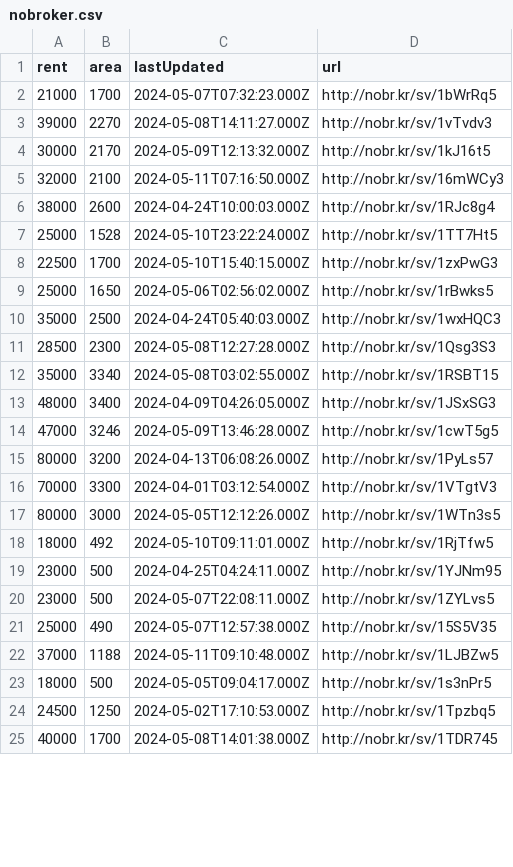
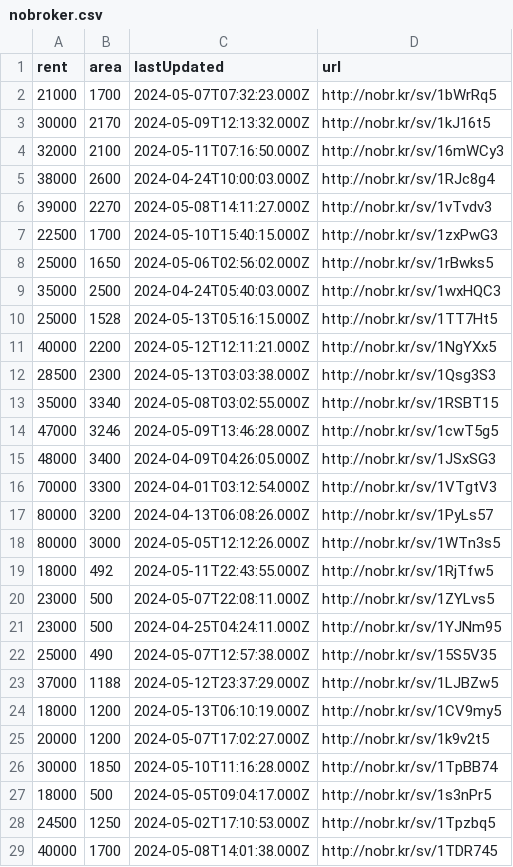
Before and after one commit to KShivendu/blr-societies, a CSV file: data/nobroker.csv, drawn as a sheet; only a part is shown; the diff covers the shown part only.

```diff
--- a/data/nobroker.csv
+++ b/data/nobroker.csv
@@ -2,3 +2,2 @@ rent, area, lastUpdated, url
 21000, "1700","2024-05-07T07:32:23.000Z","http://nobr.kr/sv/1bWrRq5"
-39000, "2270","2024-05-08T14:11:27.000Z","http://nobr.kr/sv/1vTvdv3"
 30000, "2170","2024-05-09T12:13:32.000Z","http://nobr.kr/sv/1kJ16t5"
@@ -6,3 +5,3 @@ rent, area, lastUpdated, url
 38000, "2600","2024-04-24T10:00:03.000Z","http://nobr.kr/sv/1RJc8g4"
-25000, "1528","2024-05-10T23:22:24.000Z","http://nobr.kr/sv/1TT7Ht5"
+39000, "2270","2024-05-08T14:11:27.000Z","http://nobr.kr/sv/1vTvdv3"
 22500, "1700","2024-05-10T15:40:15.000Z","http://nobr.kr/sv/1zxPwG3"
@@ -10,14 +9,19 @@ rent, area, lastUpdated, url
 35000, "2500","2024-04-24T05:40:03.000Z","http://nobr.kr/sv/1wxHQC3"
-28500, "2300","2024-05-08T12:27:28.000Z","http://nobr.kr/sv/1Qsg3S3"
+25000, "1528","2024-05-13T05:16:15.000Z","http://nobr.kr/sv/1TT7Ht5"
+40000, "2200","2024-05-12T12:11:21.000Z","http://nobr.kr/sv/1NgYXx5"
+28500, "2300","2024-05-13T03:03:38.000Z","http://nobr.kr/sv/1Qsg3S3"
 35000, "3340","2024-05-08T03:02:55.000Z","http://nobr.kr/sv/1RSBT15"
+47000, "3246","2024-05-09T13:46:28.000Z","http://nobr.kr/sv/1cwT5g5"
 48000, "3400","2024-04-09T04:26:05.000Z","http://nobr.kr/sv/1JSxSG3"
-47000, "3246","2024-05-09T13:46:28.000Z","http://nobr.kr/sv/1cwT5g5"
+70000, "3300","2024-04-01T03:12:54.000Z","http://nobr.kr/sv/1VTgtV3"
 80000, "3200","2024-04-13T06:08:26.000Z","http://nobr.kr/sv/1PyLs57"
-70000, "3300","2024-04-01T03:12:54.000Z","http://nobr.kr/sv/1VTgtV3"
 80000, "3000","2024-05-05T12:12:26.000Z","http://nobr.kr/sv/1WTn3s5"
-18000, "492","2024-05-10T09:11:01.000Z","http://nobr.kr/sv/1RjTfw5"
+18000, "492","2024-05-11T22:43:55.000Z","http://nobr.kr/sv/1RjTfw5"
+23000, "500","2024-05-07T22:08:11.000Z","http://nobr.kr/sv/1ZYLvs5"
 23000, "500","2024-04-25T04:24:11.000Z","http://nobr.kr/sv/1YJNm95"
-23000, "500","2024-05-07T22:08:11.000Z","http://nobr.kr/sv/1ZYLvs5"
 25000, "490","2024-05-07T12:57:38.000Z","http://nobr.kr/sv/15S5V35"
-37000, "1188","2024-05-11T09:10:48.000Z","http://nobr.kr/sv/1LJBZw5"
+37000, "1188","2024-05-12T23:37:29.000Z","http://nobr.kr/sv/1LJBZw5"
+18000, "1200","2024-05-13T06:10:19.000Z","http://nobr.kr/sv/1CV9my5"
+20000, "1200","2024-05-07T17:02:27.000Z","http://nobr.kr/sv/1k9v2t5"
+30000, "1850","2024-05-10T11:16:28.000Z","http://nobr.kr/sv/1TpBB74"
 18000, "500","2024-05-05T09:04:17.000Z","http://nobr.kr/sv/1s3nPr5"
```
Also changed, not shown: 8 added rows, 12 removed rows, 2 moved rows and 4 edited cells elsewhere in this file.
